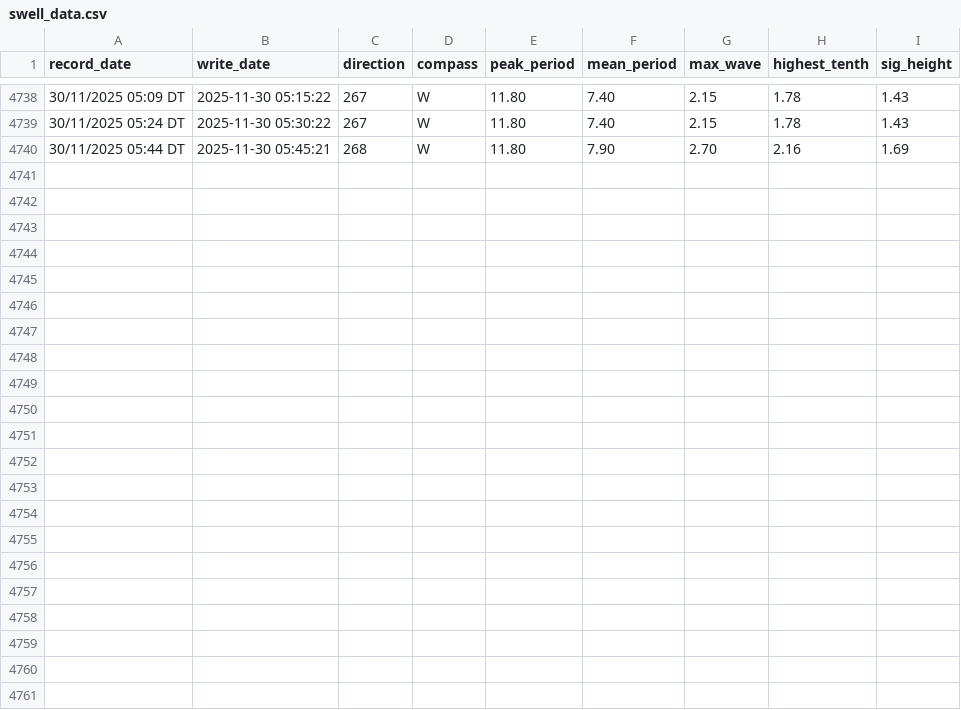
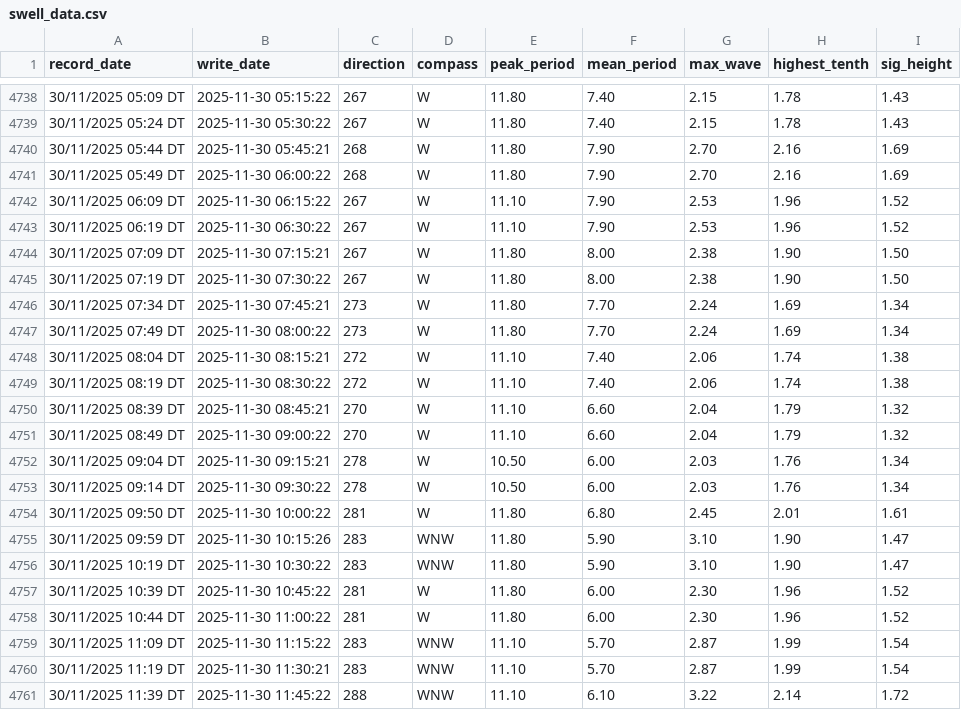
Before and after one commit to Hamish-StonyAnalytics/coastal-swell.github.io, a CSV file: swell_data.csv, drawn as a sheet; only a part is shown, gaps mark what is left out.

Commit message:
Automated data update

```diff
--- a/swell_data.csv
+++ b/swell_data.csv
@@ -4740 +4740,22 @@ record_date,write_date,direction,compass,peak_period,mean_period,max_wave,highes
 30/11/2025 05:44 DT,2025-11-30 05:45:21,268,W,11.80,7.90,2.70,2.16,1.69
+30/11/2025 05:49 DT,2025-11-30 06:00:22,268,W,11.80,7.90,2.70,2.16,1.69
+30/11/2025 06:09 DT,2025-11-30 06:15:22,267,W,11.10,7.90,2.53,1.96,1.52
+30/11/2025 06:19 DT,2025-11-30 06:30:22,267,W,11.10,7.90,2.53,1.96,1.52
+30/11/2025 07:09 DT,2025-11-30 07:15:21,267,W,11.80,8.00,2.38,1.90,1.50
+30/11/2025 07:19 DT,2025-11-30 07:30:22,267,W,11.80,8.00,2.38,1.90,1.50
+30/11/2025 07:34 DT,2025-11-30 07:45:21,273,W,11.80,7.70,2.24,1.69,1.34
+30/11/2025 07:49 DT,2025-11-30 08:00:22,273,W,11.80,7.70,2.24,1.69,1.34
+30/11/2025 08:04 DT,2025-11-30 08:15:21,272,W,11.10,7.40,2.06,1.74,1.38
+30/11/2025 08:19 DT,2025-11-30 08:30:22,272,W,11.10,7.40,2.06,1.74,1.38
+30/11/2025 08:39 DT,2025-11-30 08:45:21,270,W,11.10,6.60,2.04,1.79,1.32
+30/11/2025 08:49 DT,2025-11-30 09:00:22,270,W,11.10,6.60,2.04,1.79,1.32
+30/11/2025 09:04 DT,2025-11-30 09:15:21,278,W,10.50,6.00,2.03,1.76,1.34
+30/11/2025 09:14 DT,2025-11-30 09:30:22,278,W,10.50,6.00,2.03,1.76,1.34
+30/11/2025 09:50 DT,2025-11-30 10:00:22,281,W,11.80,6.80,2.45,2.01,1.61
+30/11/2025 09:59 DT,2025-11-30 10:15:26,283,WNW,11.80,5.90,3.10,1.90,1.47
+30/11/2025 10:19 DT,2025-11-30 10:30:22,283,WNW,11.80,5.90,3.10,1.90,1.47
+30/11/2025 10:39 DT,2025-11-30 10:45:22,281,W,11.80,6.00,2.30,1.96,1.52
+30/11/2025 10:44 DT,2025-11-30 11:00:22,281,W,11.80,6.00,2.30,1.96,1.52
+30/11/2025 11:09 DT,2025-11-30 11:15:22,283,WNW,11.10,5.70,2.87,1.99,1.54
+30/11/2025 11:19 DT,2025-11-30 11:30:21,283,WNW,11.10,5.70,2.87,1.99,1.54
+30/11/2025 11:39 DT,2025-11-30 11:45:22,288,WNW,11.10,6.10,3.22,2.14,1.72
```
